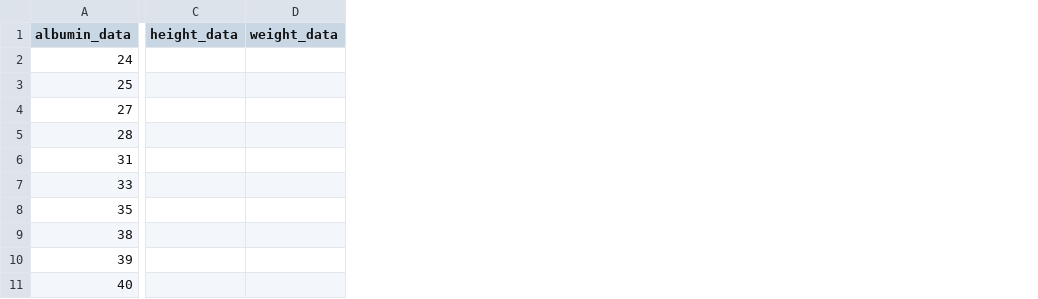
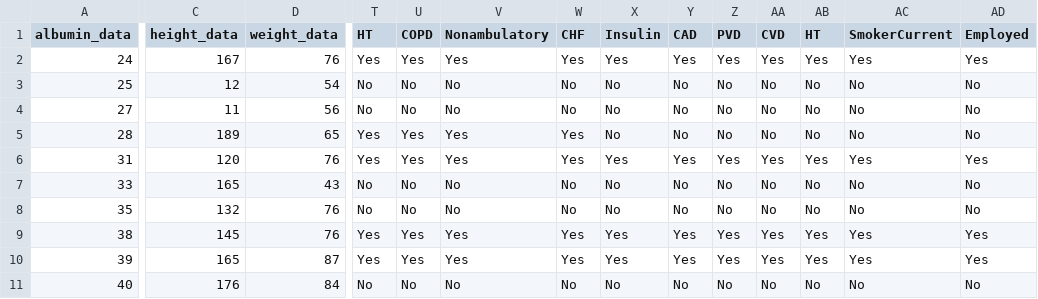
Before and after one commit to pjayathissa/algorithm-audit, a CSV file: calculators/RenalTransplant/test_suite_data_renal_transplant.csv, drawn as a sheet; only a part is shown, gaps mark what is left out; the diff covers the shown part only; the diff names each change by its address in the sheet, - before the commit and + after, or states it on an @@ line.

```diff
--- a/calculators/RenalTransplant/test_suite_data_renal_transplant.csv
+++ b/calculators/RenalTransplant/test_suite_data_renal_transplant.csv
+column T (HT), rows 2-11: Yes | No | No | Yes | Yes | No | No | Yes | Yes | No
+column U (COPD), rows 2-11: Yes | No | No | Yes | Yes | No | No | Yes | Yes | No
+column V (Nonambulatory), rows 2-11: Yes | No | No | Yes | Yes | No | No | Yes | Yes | No
+column W (CHF), rows 2-11: Yes | No | No | Yes | Yes | No | No | Yes | Yes | No
+column X (Insulin), rows 2-11: Yes | No | No | No | Yes | No | No | Yes | Yes | No
+column Y (CAD), rows 2-11: Yes | No | No | No | Yes | No | No | Yes | Yes | No
+column Z (PVD), rows 2-11: Yes | No | No | No | Yes | No | No | Yes | Yes | No
+column AA (CVD), rows 2-11: Yes | No | No | No | Yes | No | No | Yes | Yes | No
+column AB (HT), rows 2-11: Yes | No | No | No | Yes | No | No | Yes | Yes | No
+column AC (SmokerCurrent), rows 2-11: Yes | No | No | No | Yes | No | No | Yes | Yes | No
+column AD (Employed), rows 2-11: Yes | No | No | No | Yes | No | No | Yes | Yes | No
-C2 (height_data): (empty)
+C2 (height_data): 167
-D2 (weight_data): (empty)
+D2 (weight_data): 76
-C3 (height_data): (empty)
+C3 (height_data): 12
-D3 (weight_data): (empty)
+D3 (weight_data): 54
-C4 (height_data): (empty)
+C4 (height_data): 11
-D4 (weight_data): (empty)
+D4 (weight_data): 56
-C5 (height_data): (empty)
+C5 (height_data): 189
-D5 (weight_data): (empty)
+D5 (weight_data): 65
-C6 (height_data): (empty)
+C6 (height_data): 120
-D6 (weight_data): (empty)
+D6 (weight_data): 76
-C7 (height_data): (empty)
+C7 (height_data): 165
-D7 (weight_data): (empty)
+D7 (weight_data): 43
-C8 (height_data): (empty)
+C8 (height_data): 132
-D8:D9 (weight_data): (empty)
+D8:D9 (weight_data): 76
-C9 (height_data): (empty)
+C9 (height_data): 145
-C10 (height_data): (empty)
+C10 (height_data): 165
-D10 (weight_data): (empty)
+D10 (weight_data): 87
-C11 (height_data): (empty)
+C11 (height_data): 176
-D11 (weight_data): (empty)
+D11 (weight_data): 84
```
Also changed, not shown: 5 added columns and 28 edited cells elsewhere in this file, 7 other files.
